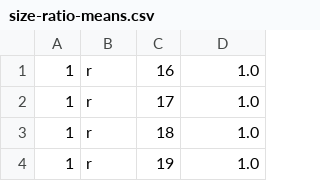
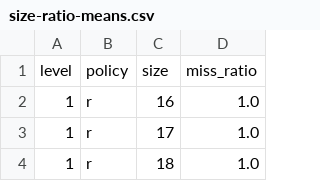
Before and after one commit to danluu/dineroIV, a CSV file: traces/spec/size-ratio-means.csv, drawn as a sheet; only a part is shown; the shorter side is filled out with more unchanged rows; the diff names each change by its address in the sheet, - before the commit and + after, or states it on an @@ line.

Commit message:
Plot vs. size.

```diff
--- a/traces/spec/size-ratio-means.csv
+++ b/traces/spec/size-ratio-means.csv
+row 1: level | policy | size | miss_ratio
```
Also changed, not shown: 1 other file.
